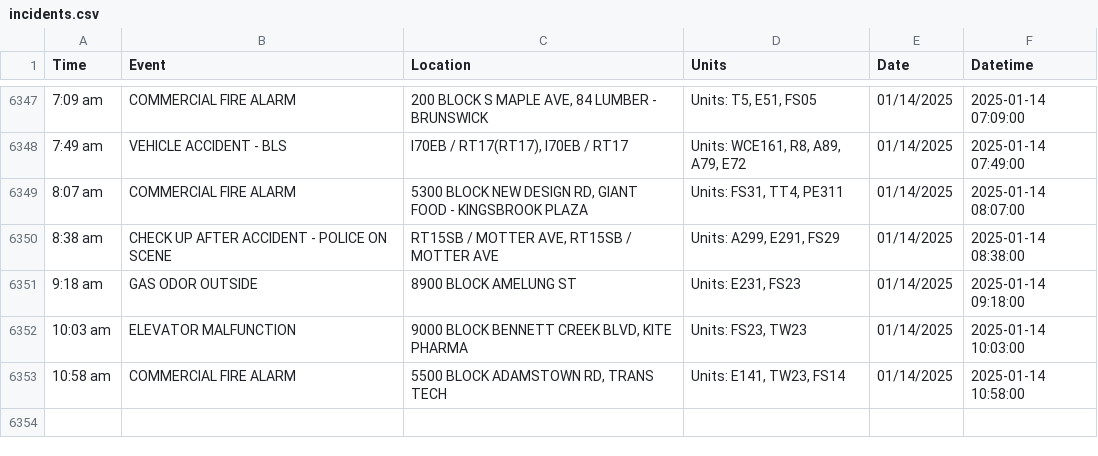
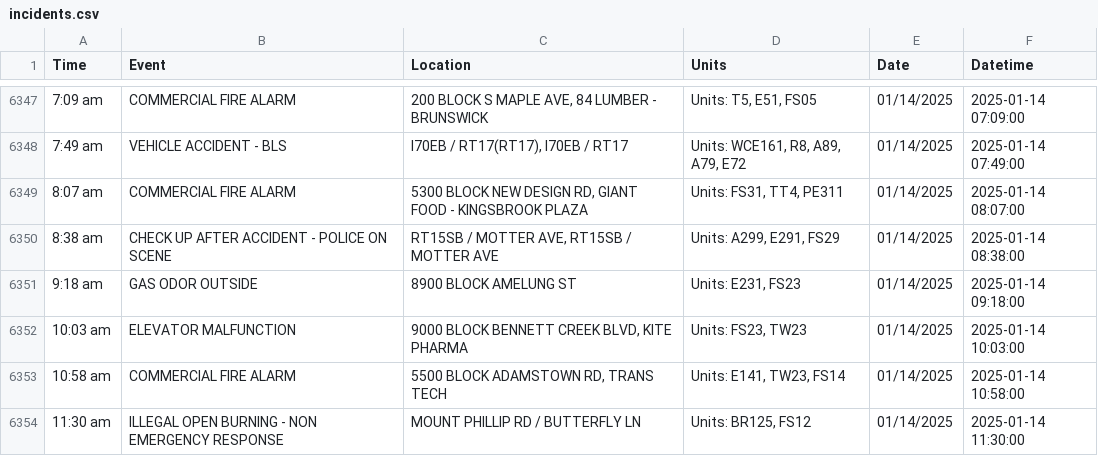
Before and after one commit to NewsAppsUMD/fredscanner, a CSV file: incidents.csv, drawn as a sheet; only a part is shown, gaps mark what is left out; the diff names each change by its address in the sheet, - before the commit and + after, or states it on an @@ line.

```diff
--- a/incidents.csv
+++ b/incidents.csv
+row 6354: 11:30 am | ILLEGAL OPEN BURNING - NON EMERGENCY RESPONSE | MOUNT PHILLIP RD / BUTTERFLY LN | Units: BR125, FS12 | 01/14/2025 | 2025-01-14 11:30:00
```
Also changed, not shown: 1 other file.
